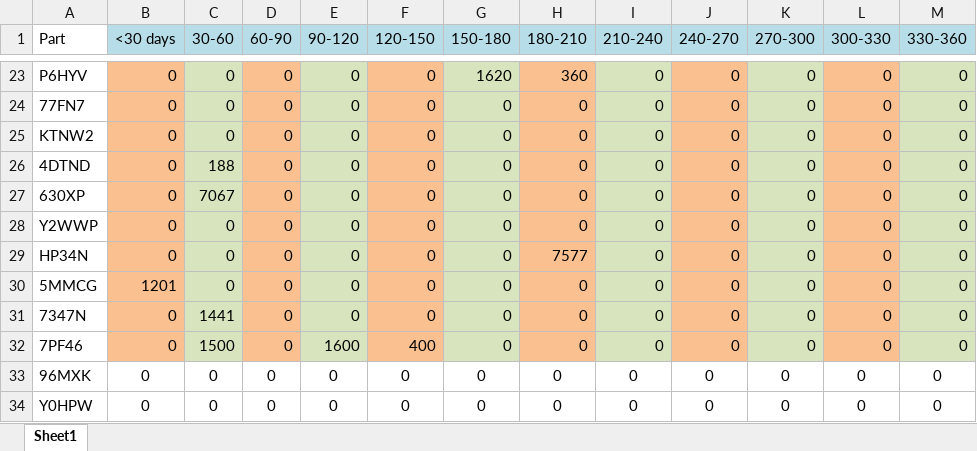
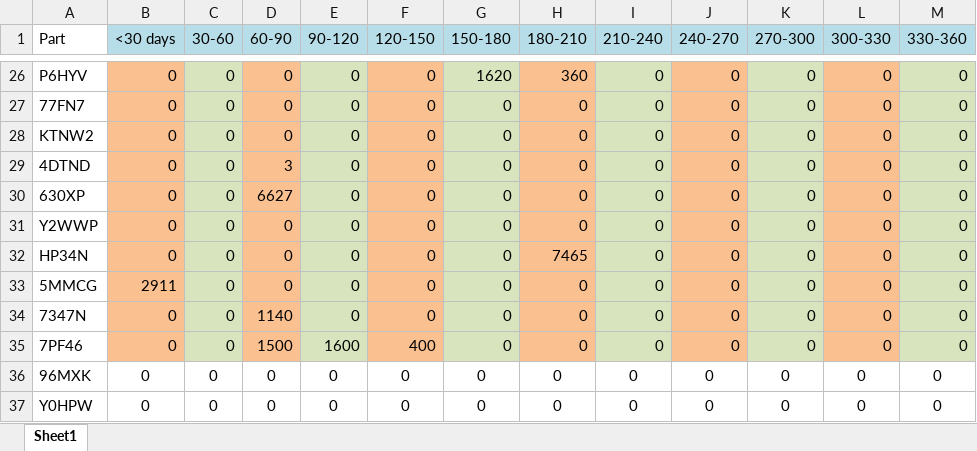
Before and after one commit to MarcoOS-2016/FGI-Consolidation-Tool, an Excel workbook: Report/3PL Report/3PL/JPN3PLReport.xlsx, sheet Sheet1, drawn as a sheet; only a part is shown, gaps mark what is left out; values as stored, in another font and other column widths than the file's, no borders; addresses are those after the commit; the diff covers the shown part only; the diff names each change by its address in the sheet, - before the commit and + after, or states it on an @@ line.

```diff
--- a/Report/3PL Report/3PL/JPN3PLReport.xlsx (sheet Sheet1)
+++ b/Report/3PL Report/3PL/JPN3PLReport.xlsx (sheet Sheet1)
-C29 (30-60): 188
+C29 (30-60): 0
-D29 (60-90): 0
+D29 (60-90): 3
-C30 (30-60): 7067
+C30 (30-60): 0
-D30 (60-90): 0
+D30 (60-90): 6627
-H32 (180-210): 7577
+H32 (180-210): 7465
-B33 (<30 days): 1201
+B33 (<30 days): 2911
-C34 (30-60): 1441
+C34 (30-60): 0
-D34 (60-90): 0
+D34 (60-90): 1140
-C35 (30-60): 1500
+C35 (30-60): 0
-D35 (60-90): 0
+D35 (60-90): 1500
```
Also changed, not shown: 3 added rows and 23 edited cells elsewhere in this sheet, Report/APJ SnP Part List.xlsx, 11 other files.
